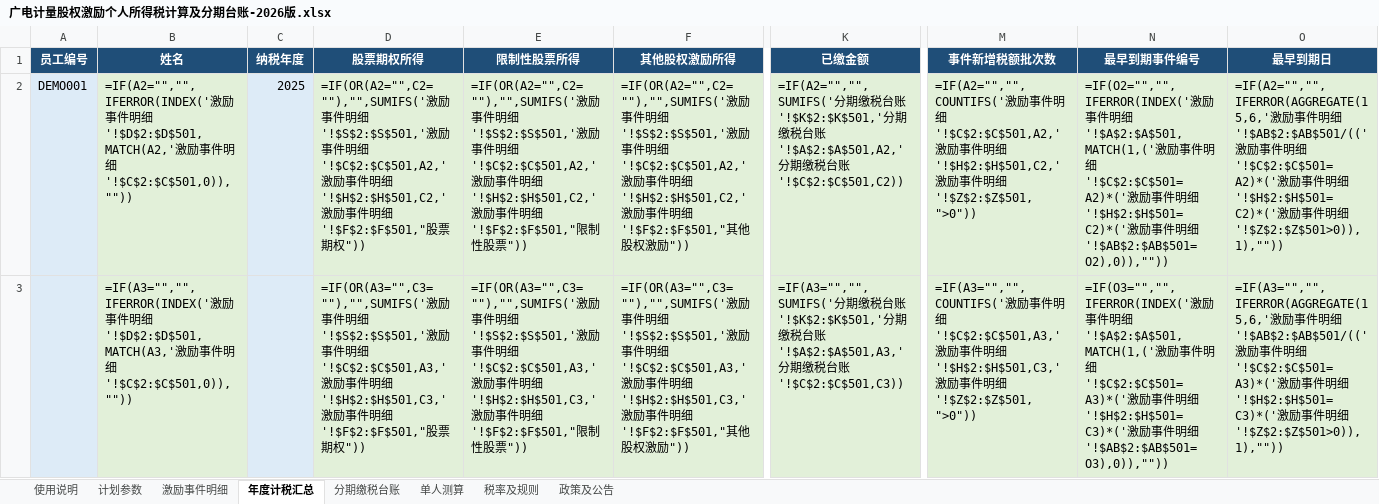
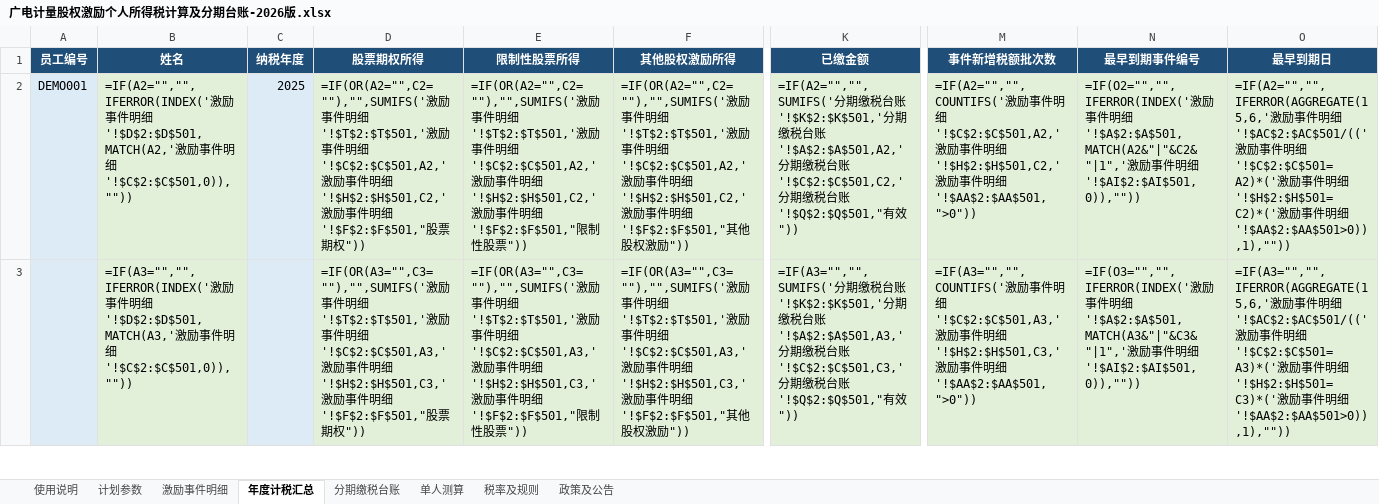
Before and after one commit to 000luc/equity-incentive-individual-income-tax, an Excel workbook: 广电计量股权激励个人所得税计算及分期台账-2026版.xlsx, sheet 年度计税汇总, drawn as a sheet; only a part is shown, gaps mark what is left out; values as stored, in another font and other column widths than the file's, no borders; formulas without a stored value are shown as written; conditional formats and table styles not drawn; the diff covers the shown part only; the diff names each change by its address in the sheet, - before the commit and + after, or states it on an @@ line.

```diff
--- a/广电计量股权激励个人所得税计算及分期台账-2026版.xlsx (sheet 年度计税汇总)
+++ b/广电计量股权激励个人所得税计算及分期台账-2026版.xlsx (sheet 年度计税汇总)
-D2 (股票期权所得): …明细'!$S$2:$S$501,'激励…
+D2 (股票期权所得): …明细'!$T$2:$T$501,'激励…
-E2 (限制性股票所得): …明细'!$S$2:$S$501,'激励…
+E2 (限制性股票所得): …明细'!$T$2:$T$501,'激励…
-F2 (其他股权激励所得): …明细'!$S$2:$S$501,'激励…
+F2 (其他股权激励所得): …明细'!$T$2:$T$501,'激励…
-K2 (已缴金额): …台账'!$C$2:$C$501,C2))
+K2 (已缴金额): …台账'!$C$2:$C$501,C2,'分期缴税台账'!$Q$2:$Q$501,"有效"))
-M2 (事件新增税额批次数): …明细'!$Z$2:$Z$501,">0"))
+M2 (事件新增税额批次数): …明细'!$AA$2:$AA$501,">0"))
-N2 (最早到期事件编号): …明细'!$A$2:$A$501,MATCH(1,('激励事件明细'!$C$2:$C$501=A2)*('激励事件明细'!$H$2:$H$501=C2)*('激励事件明细'!$AB$2:$AB$501=O2),0)),""))
+N2 (最早到期事件编号): …明细'!$A$2:$A$501,MATCH(A2&"|"&C2&"|1",'激励事件明细'!$AI$2:$AI$501,0)),""))
-O2 (最早到期日): …明细'!$AB$2:$AB$501/(('激励事件明细'!$C$2:$C$501=A2)*('激励事件明细'!$H$2:$H$501=C2)*('激励事件明细'!$Z$2:$Z$501>0)),1),""))
+O2 (最早到期日): …明细'!$AC$2:$AC$501/(('激励事件明细'!$C$2:$C$501=A2)*('激励事件明细'!$H$2:$H$501=C2)*('激励事件明细'!$AA$2:$AA$501>0)),1),""))
-D3 (股票期权所得): …明细'!$S$2:$S$501,'激励…
+D3 (股票期权所得): …明细'!$T$2:$T$501,'激励…
-E3 (限制性股票所得): …明细'!$S$2:$S$501,'激励…
+E3 (限制性股票所得): …明细'!$T$2:$T$501,'激励…
-F3 (其他股权激励所得): …明细'!$S$2:$S$501,'激励…
+F3 (其他股权激励所得): …明细'!$T$2:$T$501,'激励…
-K3 (已缴金额): …台账'!$C$2:$C$501,C3))
+K3 (已缴金额): …台账'!$C$2:$C$501,C3,'分期缴税台账'!$Q$2:$Q$501,"有效"))
-M3 (事件新增税额批次数): …明细'!$Z$2:$Z$501,">0"))
+M3 (事件新增税额批次数): …明细'!$AA$2:$AA$501,">0"))
-N3 (最早到期事件编号): …明细'!$A$2:$A$501,MATCH(1,('激励事件明细'!$C$2:$C$501=A3)*('激励事件明细'!$H$2:$H$501=C3)*('激励事件明细'!$AB$2:$AB$501=O3),0)),""))
+N3 (最早到期事件编号): …明细'!$A$2:$A$501,MATCH(A3&"|"&C3&"|1",'激励事件明细'!$AI$2:$AI$501,0)),""))
-O3 (最早到期日): …明细'!$AB$2:$AB$501/(('激励事件明细'!$C$2:$C$501=A3)*('激励事件明细'!$H$2:$H$501=C3)*('激励事件明细'!$Z$2:$Z$501>0)),1),""))
+O3 (最早到期日): …明细'!$AC$2:$AC$501/(('激励事件明细'!$C$2:$C$501=A3)*('激励事件明细'!$H$2:$H$501=C3)*('激励事件明细'!$AA$2:$AA$501>0)),1),""))
```
Also changed, not shown: 1386 edited cells elsewhere in this sheet, sheet 激励事件明细, sheet 分期缴税台账, sheet 单人测算, hidden cells, 2 other files.
